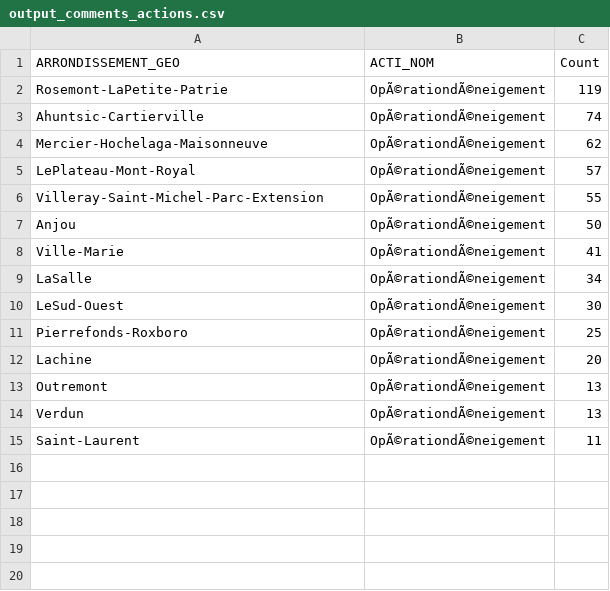
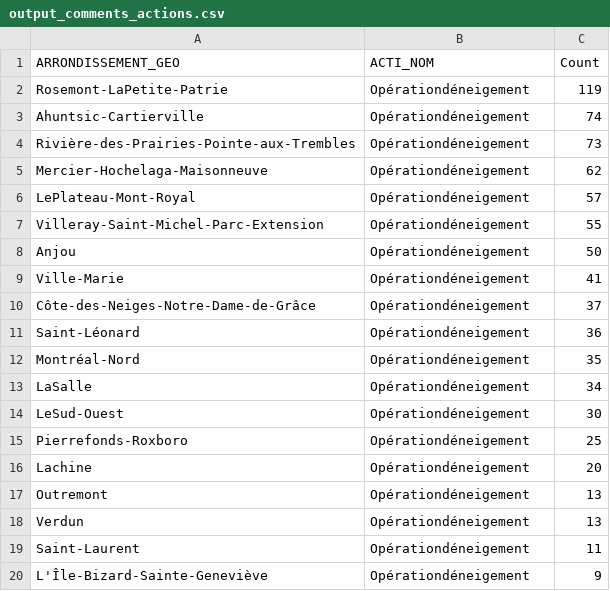
Before and after one commit to aureliegallet/COMP570-project, a CSV file: data/output_comments_actions.csv, drawn as a sheet.

```diff
--- a/data/output_comments_actions.csv
+++ b/data/output_comments_actions.csv
@@ -1,15 +1,20 @@
 ARRONDISSEMENT_GEO,ACTI_NOM,Count
-Rosemont-LaPetite-Patrie,OpÃ©rationdÃ©neigement,119
-Ahuntsic-Cartierville,OpÃ©rationdÃ©neigement,74
-Mercier-Hochelaga-Maisonneuve,OpÃ©rationdÃ©neigement,62
-LePlateau-Mont-Royal,OpÃ©rationdÃ©neigement,57
-Villeray-Saint-Michel-Parc-Extension,OpÃ©rationdÃ©neigement,55
-Anjou,OpÃ©rationdÃ©neigement,50
-Ville-Marie,OpÃ©rationdÃ©neigement,41
-LaSalle,OpÃ©rationdÃ©neigement,34
-LeSud-Ouest,OpÃ©rationdÃ©neigement,30
-Pierrefonds-Roxboro,OpÃ©rationdÃ©neigement,25
-Lachine,OpÃ©rationdÃ©neigement,20
-Outremont,OpÃ©rationdÃ©neigement,13
-Verdun,OpÃ©rationdÃ©neigement,13
-Saint-Laurent,OpÃ©rationdÃ©neigement,11
+Rosemont-LaPetite-Patrie,Opérationdéneigement,119
+Ahuntsic-Cartierville,Opérationdéneigement,74
+Rivière-des-Prairies-Pointe-aux-Trembles,Opérationdéneigement,73
+Mercier-Hochelaga-Maisonneuve,Opérationdéneigement,62
+LePlateau-Mont-Royal,Opérationdéneigement,57
+Villeray-Saint-Michel-Parc-Extension,Opérationdéneigement,55
+Anjou,Opérationdéneigement,50
+Ville-Marie,Opérationdéneigement,41
+Côte-des-Neiges-Notre-Dame-de-Grâce,Opérationdéneigement,37
+Saint-Léonard,Opérationdéneigement,36
+Montréal-Nord,Opérationdéneigement,35
+LaSalle,Opérationdéneigement,34
+LeSud-Ouest,Opérationdéneigement,30
+Pierrefonds-Roxboro,Opérationdéneigement,25
+Lachine,Opérationdéneigement,20
+Outremont,Opérationdéneigement,13
+Verdun,Opérationdéneigement,13
+Saint-Laurent,Opérationdéneigement,11
+L'Île-Bizard-Sainte-Geneviève,Opérationdéneigement,9
```
Also changed, not shown: data/Harry - 311 Dataset Count.csv, data/output_complaints_actions.csv, 9 other files.
